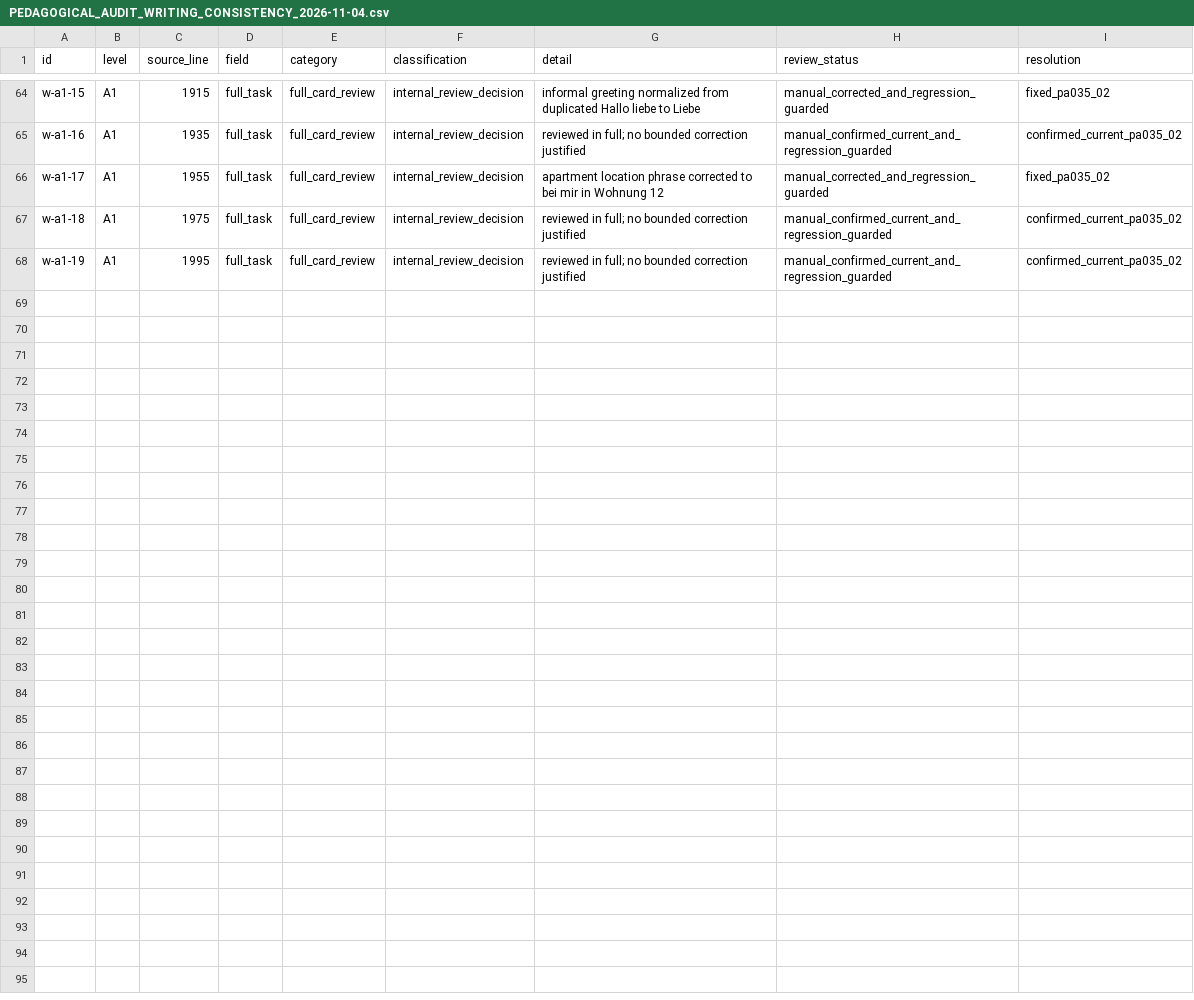
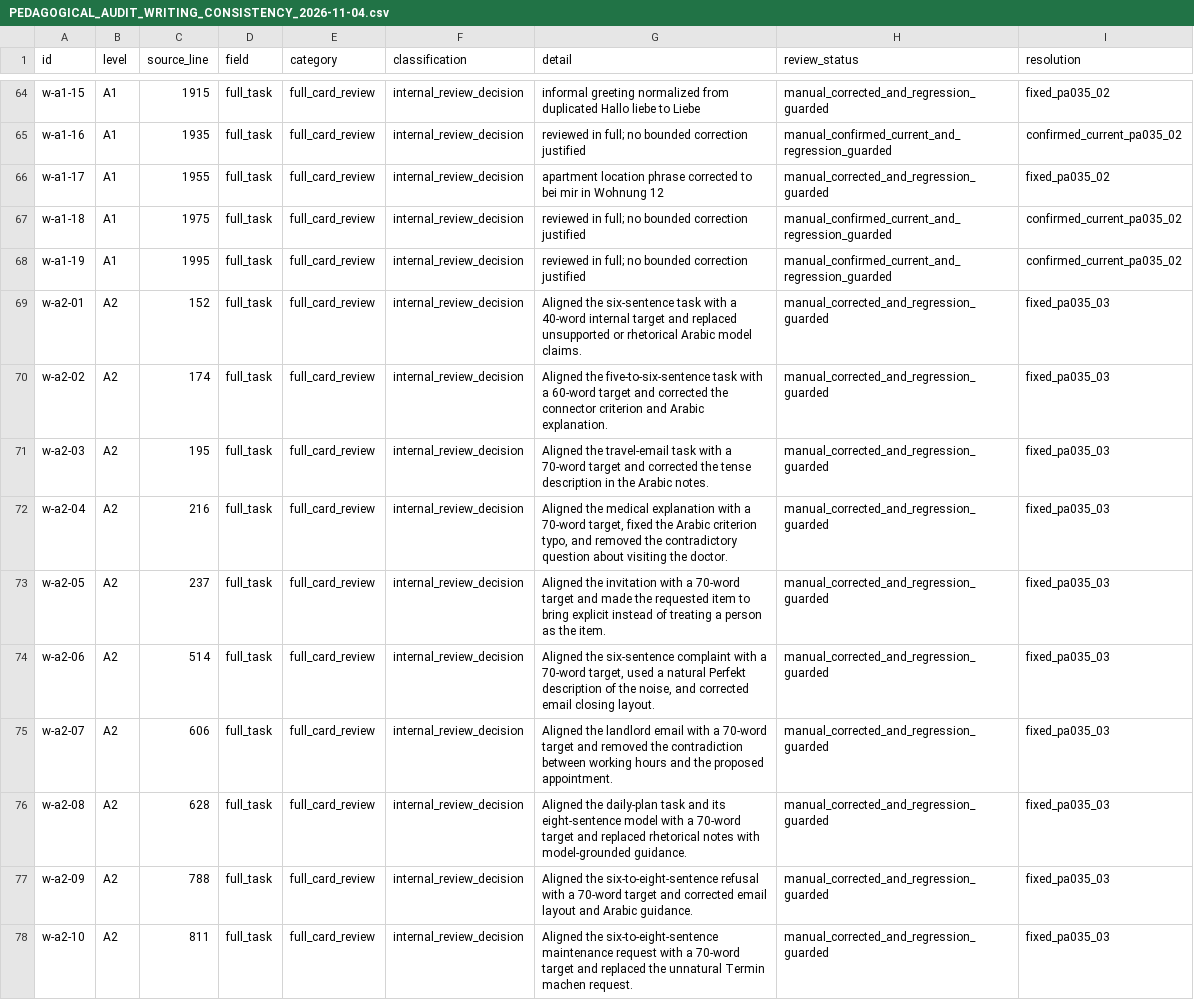
Before and after one commit to naderba69/wegb2, a CSV file: docs/PEDAGOGICAL_AUDIT_WRITING_CONSISTENCY_2026-11-04.csv, drawn as a sheet; only a part is shown, gaps mark what is left out; the diff covers the shown part only; the diff names each change by its address in the sheet, - before the commit and + after, or states it on an @@ line.

Commit message:
PA-035-03: review A2 writing cards
Co-authored-by: arena-agent <297053741+arena-agent@users.noreply.github.com>

```diff
--- a/docs/PEDAGOGICAL_AUDIT_WRITING_CONSISTENCY_2026-11-04.csv
+++ b/docs/PEDAGOGICAL_AUDIT_WRITING_CONSISTENCY_2026-11-04.csv
+row 69: w-a2-01 | A2 | 152 | full_task | full_card_review | internal_review_decision | Aligned the six-sentence task with a 40-word internal target and replaced unsupported or rhetorical Arabic model claims. | manual_corrected_and_regression_guarded | fixed_pa035_03
+row 70: w-a2-02 | A2 | 174 | full_task | full_card_review | internal_review_decision | Aligned the five-to-six-sentence task with a 60-word target and corrected the connector criterion and Arabic explanation. | manual_corrected_and_regression_guarded | fixed_pa035_03
+row 71: w-a2-03 | A2 | 195 | full_task | full_card_review | internal_review_decision | Aligned the travel-email task with a 70-word target and corrected the tense description in the Arabic notes. | manual_corrected_and_regression_guarded | fixed_pa035_03
+row 72: w-a2-04 | A2 | 216 | full_task | full_card_review | internal_review_decision | Aligned the medical explanation with a 70-word target, fixed the Arabic criterion typo, and removed the contradictory question about visiting the doctor. | manual_corrected_and_regression_guarded | fixed_pa035_03
+row 73: w-a2-05 | A2 | 237 | full_task | full_card_review | internal_review_decision | Aligned the invitation with a 70-word target and made the requested item to bring explicit instead of treating a person as the item. | manual_corrected_and_regression_guarded | fixed_pa035_03
+row 74: w-a2-06 | A2 | 514 | full_task | full_card_review | internal_review_decision | Aligned the six-sentence complaint with a 70-word target, used a natural Perfekt description of the noise, and corrected email closing layout. | manual_corrected_and_regression_guarded | fixed_pa035_03
+row 75: w-a2-07 | A2 | 606 | full_task | full_card_review | internal_review_decision | Aligned the landlord email with a 70-word target and removed the contradiction between working hours and the proposed appointment. | manual_corrected_and_regression_guarded | fixed_pa035_03
+row 76: w-a2-08 | A2 | 628 | full_task | full_card_review | internal_review_decision | Aligned the daily-plan task and its eight-sentence model with a 70-word target and replaced rhetorical notes with model-grounded guidance. | manual_corrected_and_regression_guarded | fixed_pa035_03
+row 77: w-a2-09 | A2 | 788 | full_task | full_card_review | internal_review_decision | Aligned the six-to-eight-sentence refusal with a 70-word target and corrected email layout and Arabic guidance. | manual_corrected_and_regression_guarded | fixed_pa035_03
+row 78: w-a2-10 | A2 | 811 | full_task | full_card_review | internal_review_decision | Aligned the six-to-eight-sentence maintenance request with a 70-word target and replaced the unnatural Termin machen request. | manual_corrected_and_regression_guarded | fixed_pa035_03
```
Also changed, not shown: 10 added rows elsewhere in this file, docs/PEDAGOGICAL_AUDIT_FILE_INVENTORY_2026-11-04.csv, 7 other files.
